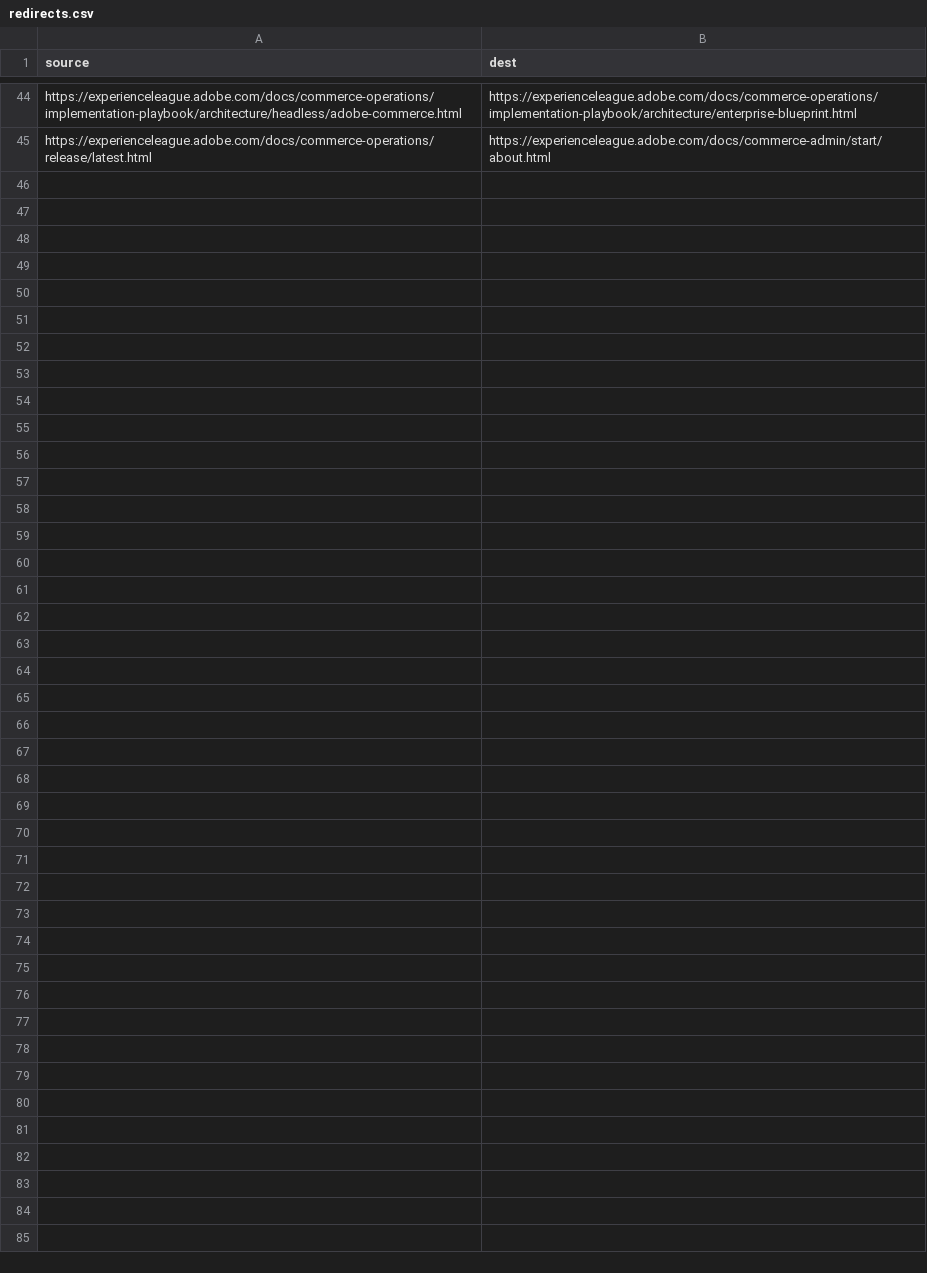
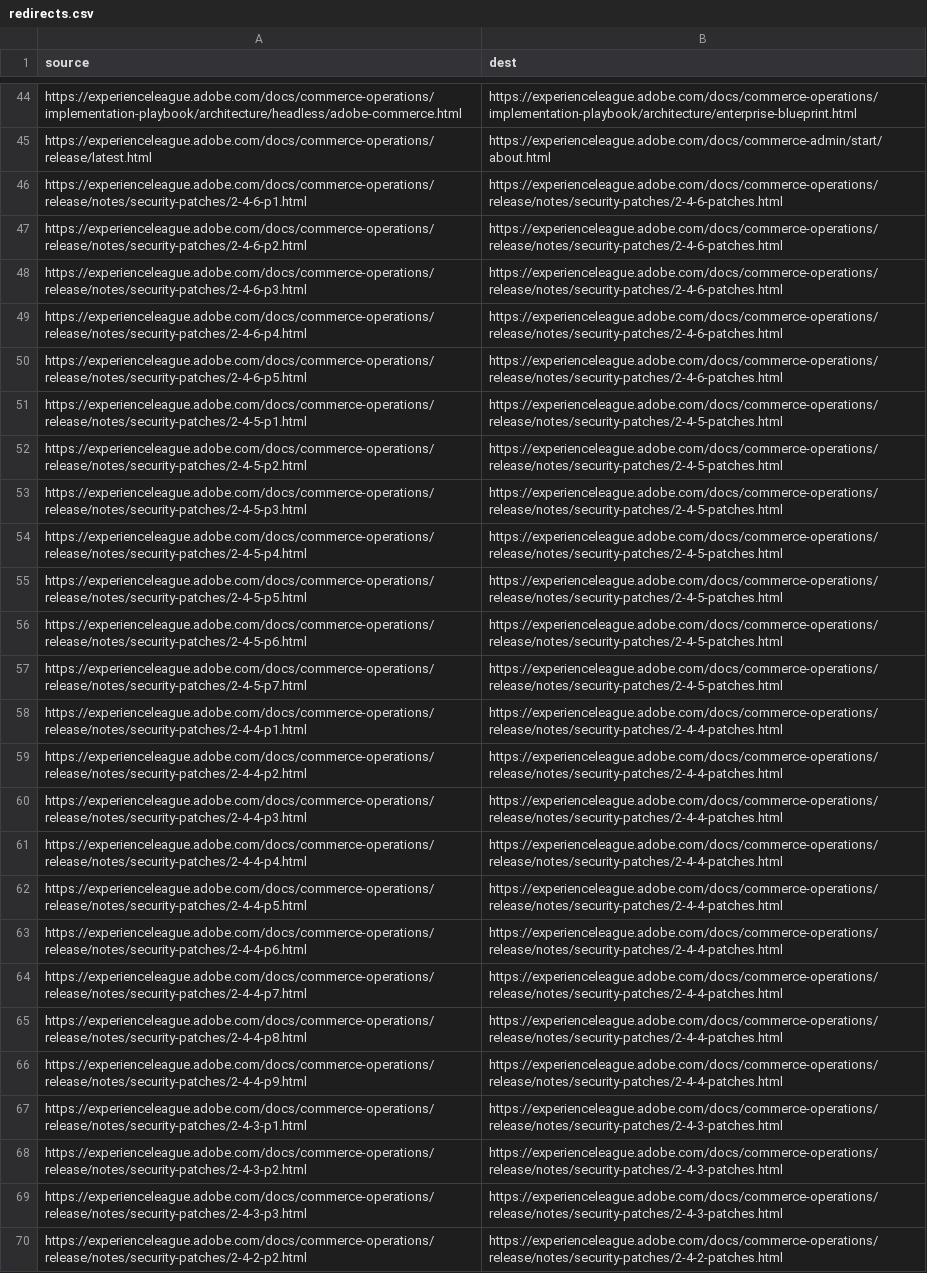
Before and after one commit to AdobeDocs/commerce-operations.de-DE, a CSV file: redirects.csv, drawn as a sheet; only a part is shown, gaps mark what is left out.

Commit message:
Updating Old File for core commit ce7fa99cc5ab77fdc4ae92c025d9b3dbb0d58510

```diff
--- a/redirects.csv
+++ b/redirects.csv
@@ -45 +45,26 @@ https://experienceleague.adobe.com/docs/commerce-operations/implementation-playb
 https://experienceleague.adobe.com/docs/commerce-operations/release/latest.html,https://experienceleague.adobe.com/docs/commerce-admin/start/about.html
+https://experienceleague.adobe.com/docs/commerce-operations/release/notes/security-patches/2-4-6-p1.html,https://experienceleague.adobe.com/docs/commerce-operations/release/notes/security-patches/2-4-6-patches.html
+https://experienceleague.adobe.com/docs/commerce-operations/release/notes/security-patches/2-4-6-p2.html,https://experienceleague.adobe.com/docs/commerce-operations/release/notes/security-patches/2-4-6-patches.html
+https://experienceleague.adobe.com/docs/commerce-operations/release/notes/security-patches/2-4-6-p3.html,https://experienceleague.adobe.com/docs/commerce-operations/release/notes/security-patches/2-4-6-patches.html
+https://experienceleague.adobe.com/docs/commerce-operations/release/notes/security-patches/2-4-6-p4.html,https://experienceleague.adobe.com/docs/commerce-operations/release/notes/security-patches/2-4-6-patches.html
+https://experienceleague.adobe.com/docs/commerce-operations/release/notes/security-patches/2-4-6-p5.html,https://experienceleague.adobe.com/docs/commerce-operations/release/notes/security-patches/2-4-6-patches.html
+https://experienceleague.adobe.com/docs/commerce-operations/release/notes/security-patches/2-4-5-p1.html,https://experienceleague.adobe.com/docs/commerce-operations/release/notes/security-patches/2-4-5-patches.html
+https://experienceleague.adobe.com/docs/commerce-operations/release/notes/security-patches/2-4-5-p2.html,https://experienceleague.adobe.com/docs/commerce-operations/release/notes/security-patches/2-4-5-patches.html
+https://experienceleague.adobe.com/docs/commerce-operations/release/notes/security-patches/2-4-5-p3.html,https://experienceleague.adobe.com/docs/commerce-operations/release/notes/security-patches/2-4-5-patches.html
+https://experienceleague.adobe.com/docs/commerce-operations/release/notes/security-patches/2-4-5-p4.html,https://experienceleague.adobe.com/docs/commerce-operations/release/notes/security-patches/2-4-5-patches.html
+https://experienceleague.adobe.com/docs/commerce-operations/release/notes/security-patches/2-4-5-p5.html,https://experienceleague.adobe.com/docs/commerce-operations/release/notes/security-patches/2-4-5-patches.html
+https://experienceleague.adobe.com/docs/commerce-operations/release/notes/security-patches/2-4-5-p6.html,https://experienceleague.adobe.com/docs/commerce-operations/release/notes/security-patches/2-4-5-patches.html
+https://experienceleague.adobe.com/docs/commerce-operations/release/notes/security-patches/2-4-5-p7.html,https://experienceleague.adobe.com/docs/commerce-operations/release/notes/security-patches/2-4-5-patches.html
+https://experienceleague.adobe.com/docs/commerce-operations/release/notes/security-patches/2-4-4-p1.html,https://experienceleague.adobe.com/docs/commerce-operations/release/notes/security-patches/2-4-4-patches.html
+https://experienceleague.adobe.com/docs/commerce-operations/release/notes/security-patches/2-4-4-p2.html,https://experienceleague.adobe.com/docs/commerce-operations/release/notes/security-patches/2-4-4-patches.html
+https://experienceleague.adobe.com/docs/commerce-operations/release/notes/security-patches/2-4-4-p3.html,https://experienceleague.adobe.com/docs/commerce-operations/release/notes/security-patches/2-4-4-patches.html
+https://experienceleague.adobe.com/docs/commerce-operations/release/notes/security-patches/2-4-4-p4.html,https://experienceleague.adobe.com/docs/commerce-operations/release/notes/security-patches/2-4-4-patches.html
+https://experienceleague.adobe.com/docs/commerce-operations/release/notes/security-patches/2-4-4-p5.html,https://experienceleague.adobe.com/docs/commerce-operations/release/notes/security-patches/2-4-4-patches.html
+https://experienceleague.adobe.com/docs/commerce-operations/release/notes/security-patches/2-4-4-p6.html,https://experienceleague.adobe.com/docs/commerce-operations/release/notes/security-patches/2-4-4-patches.html
+https://experienceleague.adobe.com/docs/commerce-operations/release/notes/security-patches/2-4-4-p7.html,https://experienceleague.adobe.com/docs/commerce-operations/release/notes/security-patches/2-4-4-patches.html
+https://experienceleague.adobe.com/docs/commerce-operations/release/notes/security-patches/2-4-4-p8.html,https://experienceleague.adobe.com/docs/commerce-operations/release/notes/security-patches/2-4-4-patches.html
+https://experienceleague.adobe.com/docs/commerce-operations/release/notes/security-patches/2-4-4-p9.html,https://experienceleague.adobe.com/docs/commerce-operations/release/notes/security-patches/2-4-4-patches.html
+https://experienceleague.adobe.com/docs/commerce-operations/release/notes/security-patches/2-4-3-p1.html,https://experienceleague.adobe.com/docs/commerce-operations/release/notes/security-patches/2-4-3-patches.html
+https://experienceleague.adobe.com/docs/commerce-operations/release/notes/security-patches/2-4-3-p2.html,https://experienceleague.adobe.com/docs/commerce-operations/release/notes/security-patches/2-4-3-patches.html
+https://experienceleague.adobe.com/docs/commerce-operations/release/notes/security-patches/2-4-3-p3.html,https://experienceleague.adobe.com/docs/commerce-operations/release/notes/security-patches/2-4-3-patches.html
+https://experienceleague.adobe.com/docs/commerce-operations/release/notes/security-patches/2-4-2-p2.html,https://experienceleague.adobe.com/docs/commerce-operations/release/notes/security-patches/2-4-2-patches.html
```
